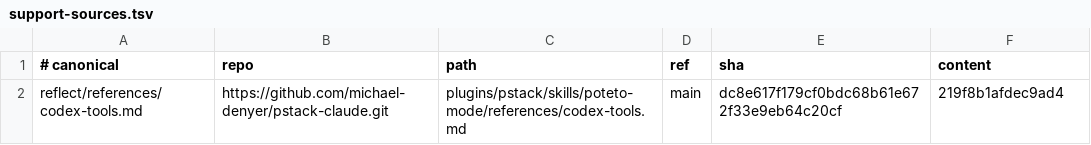
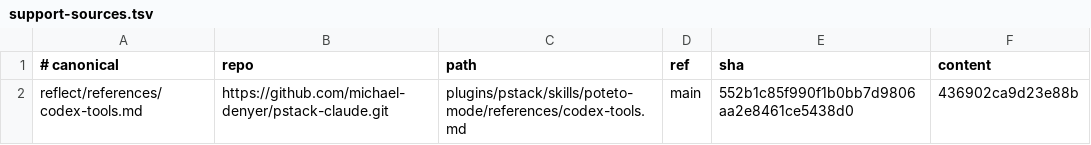
Before and after one commit to simonblauth/claude-config, a TSV file: support-sources.tsv, drawn as a sheet.

```diff
--- a/support-sources.tsv
+++ b/support-sources.tsv
@@ -1,2 +1,2 @@
 # canonical	repo	path	ref	sha	content
-reflect/references/codex-tools.md	https://github.com/michael-denyer/pstack-claude.git	plugins/pstack/skills/poteto-mode/references/codex-tools.md	main	dc8e617f179cf0bdc68b61e672f33e9eb64c20cf	219f8b1afdec9ad4
+reflect/references/codex-tools.md	https://github.com/michael-denyer/pstack-claude.git	plugins/pstack/skills/poteto-mode/references/codex-tools.md	main	552b1c85f990f1b0bb7d9806aa2e8461ce5438d0	436902ca9d23e88b
```
Also changed, not shown: sources.tsv, 5 other files.
